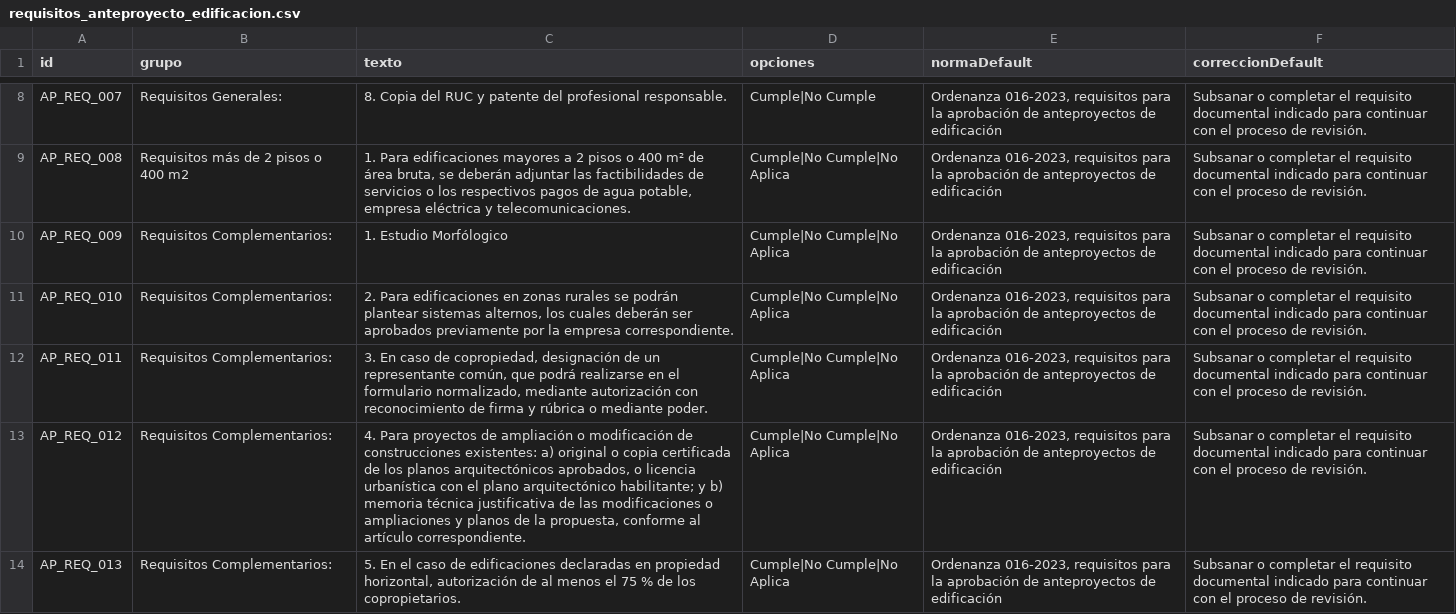
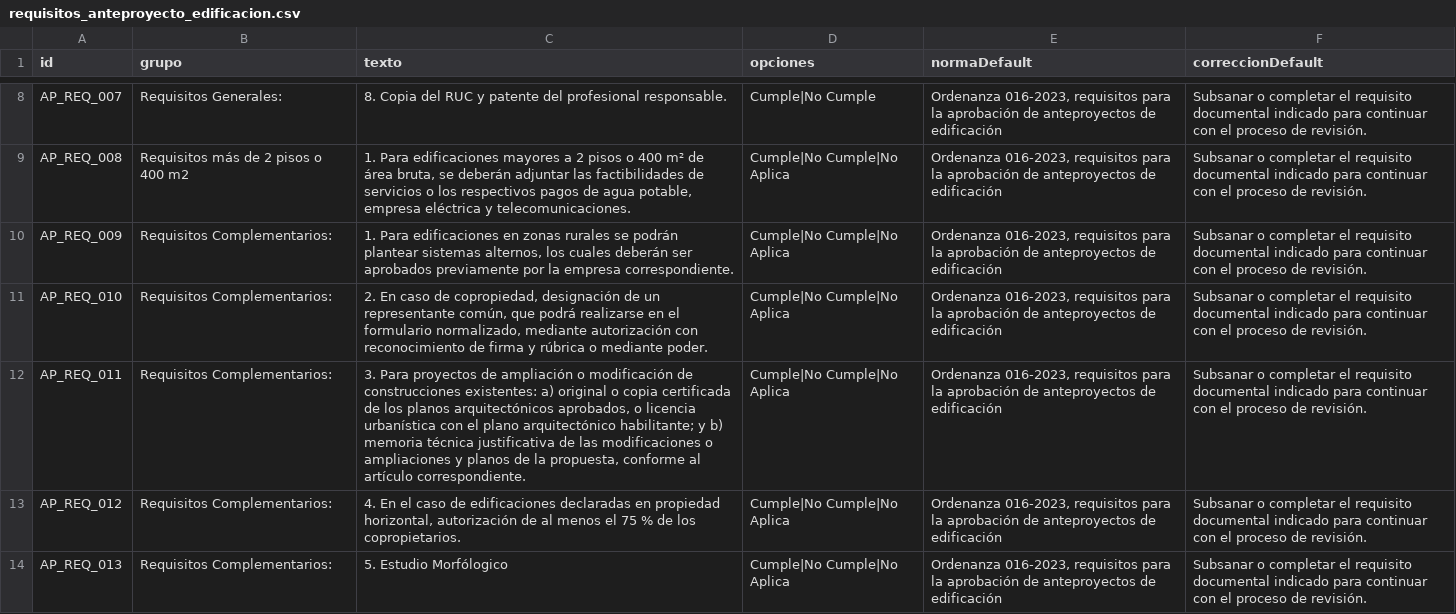
Before and after one commit to scarlettenietopaez-blip/generador_informes_OM, a CSV file: data/requisitos_anteproyecto_edificacion.csv, drawn as a sheet; only a part is shown, gaps mark what is left out.

Commit message:
Update requisitos_anteproyecto_edificacion.csv

```diff
--- a/data/requisitos_anteproyecto_edificacion.csv
+++ b/data/requisitos_anteproyecto_edificacion.csv
@@ -9,6 +9,6 @@ AP_REQ_007;Requisitos Generales:;8. Copia del RUC y patente del profesional resp
 AP_REQ_008;Requisitos más de 2 pisos o 400 m2;1. Para edificaciones mayores a 2 pisos o 400 m² de área bruta, se deberán adjuntar las factibilidades de servicios o los respectivos pagos de agua potable, empresa eléctrica y telecomunicaciones.;Cumple|No Cumple|No Aplica;Ordenanza 016-2023, requisitos para la aprobación de anteproyectos de edificación;Subsanar o completar el requisito documental indicado para continuar con el proceso de revisión.
-AP_REQ_009;Requisitos Complementarios:;1. Estudio Morfólogico;Cumple|No Cumple|No Aplica;Ordenanza 016-2023, requisitos para la aprobación de anteproyectos de edificación;Subsanar o completar el requisito documental indicado para continuar con el proceso de revisión.
-AP_REQ_010;Requisitos Complementarios:;2. Para edificaciones en zonas rurales se podrán plantear sistemas alternos, los cuales deberán ser aprobados previamente por la empresa correspondiente.;Cumple|No Cumple|No Aplica;Ordenanza 016-2023, requisitos para la aprobación de anteproyectos de edificación;Subsanar o completar el requisito documental indicado para continuar con el proceso de revisión.
-AP_REQ_011;Requisitos Complementarios:;3. En caso de copropiedad, designación de un representante común, que podrá realizarse en el formulario normalizado, mediante autorización con reconocimiento de firma y rúbrica o mediante poder.;Cumple|No Cumple|No Aplica;Ordenanza 016-2023, requisitos para la aprobación de anteproyectos de edificación;Subsanar o completar el requisito documental indicado para continuar con el proceso de revisión.
-AP_REQ_012;Requisitos Complementarios:;"4. Para proyectos de ampliación o modificación de construcciones existentes: a) original o copia certificada de los planos arquitectónicos aprobados, o licencia urbanística con el plano arquitectónico habilitante; y b) memoria técnica justificativa de las modificaciones o ampliaciones y planos de la propuesta, conforme al artículo correspondiente.";Cumple|No Cumple|No Aplica;Ordenanza 016-2023, requisitos para la aprobación de anteproyectos de edificación;Subsanar o completar el requisito documental indicado para continuar con el proceso de revisión.
-AP_REQ_013;Requisitos Complementarios:;5. En el caso de edificaciones declaradas en propiedad horizontal, autorización de al menos el 75 % de los copropietarios.;Cumple|No Cumple|No Aplica;Ordenanza 016-2023, requisitos para la aprobación de anteproyectos de edificación;Subsanar o completar el requisito documental indicado para continuar con el proceso de revisión.
+AP_REQ_009;Requisitos Complementarios:;1. Para edificaciones en zonas rurales se podrán plantear sistemas alternos, los cuales deberán ser aprobados previamente por la empresa correspondiente.;Cumple|No Cumple|No Aplica;Ordenanza 016-2023, requisitos para la aprobación de anteproyectos de edificación;Subsanar o completar el requisito documental indicado para continuar con el proceso de revisión.
+AP_REQ_010;Requisitos Complementarios:;2. En caso de copropiedad, designación de un representante común, que podrá realizarse en el formulario normalizado, mediante autorización con reconocimiento de firma y rúbrica o mediante poder.;Cumple|No Cumple|No Aplica;Ordenanza 016-2023, requisitos para la aprobación de anteproyectos de edificación;Subsanar o completar el requisito documental indicado para continuar con el proceso de revisión.
+AP_REQ_011;Requisitos Complementarios:;"3. Para proyectos de ampliación o modificación de construcciones existentes: a) original o copia certificada de los planos arquitectónicos aprobados, o licencia urbanística con el plano arquitectónico habilitante; y b) memoria técnica justificativa de las modificaciones o ampliaciones y planos de la propuesta, conforme al artículo correspondiente.";Cumple|No Cumple|No Aplica;Ordenanza 016-2023, requisitos para la aprobación de anteproyectos de edificación;Subsanar o completar el requisito documental indicado para continuar con el proceso de revisión.
+AP_REQ_012;Requisitos Complementarios:;4. En el caso de edificaciones declaradas en propiedad horizontal, autorización de al menos el 75 % de los copropietarios.;Cumple|No Cumple|No Aplica;Ordenanza 016-2023, requisitos para la aprobación de anteproyectos de edificación;Subsanar o completar el requisito documental indicado para continuar con el proceso de revisión.
+AP_REQ_013;Requisitos Complementarios:;5. Estudio Morfólogico;Cumple|No Cumple|No Aplica;Ordenanza 016-2023, requisitos para la aprobación de anteproyectos de edificación;Subsanar o completar el requisito documental indicado para continuar con el proceso de revisión.
```
